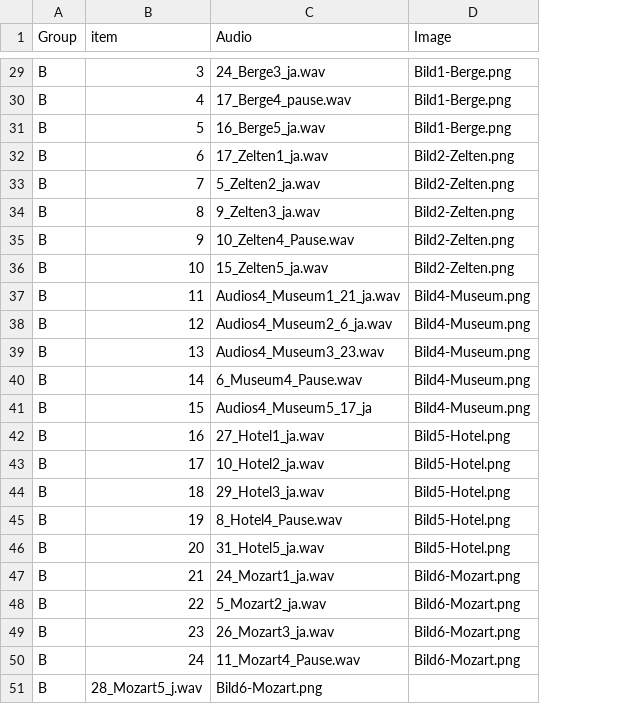
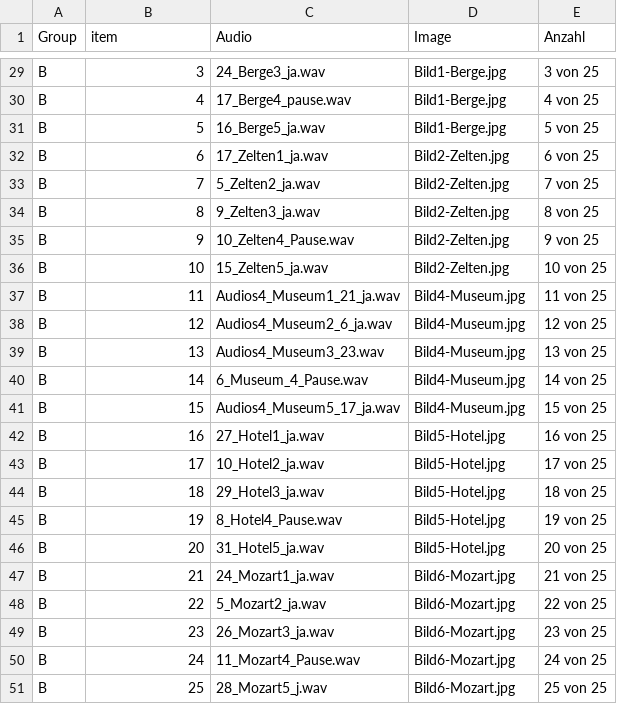
Before and after one commit to elericha/Open-Guise, a CSV file: chunk_includes/OG-audios.csv, drawn as a sheet; only a part is shown, gaps mark what is left out; removed rows and columns are numbered as before the commit, all else as after; the diff covers the shown part only; the diff names each change by its address in the sheet, - before the commit and + after, or states it on an @@ line.

```diff
--- a/chunk_includes/OG-audios.csv
+++ b/chunk_includes/OG-audios.csv
+column E (Anzahl), rows 29-50: 3 von 25 | 4 von 25 | 5 von 25 | 6 von 25 | 7 von 25 | 8 von 25 | 9 von 25 | 10 von 25 | 11 von 25 | 12 von 25 | 13 von 25 | 14 von 25 | 15 von 25 | 16 von 25 | 17 von 25 | 18 von 25 | 19 von 25 | 20 von 25 | 21 von 25 | 22 von 25 | 23 von 25 | 24 von 25
-D29:D31 (Image): Bild1-Berge.png
+D29:D31 (Image): Bild1-Berge.jpg
-D32:D36 (Image): Bild2-Zelten.png
+D32:D36 (Image): Bild2-Zelten.jpg
-D37:D41 (Image): Bild4-Museum.png
+D37:D41 (Image): Bild4-Museum.jpg
-C40 (Audio): 6_Museum4_Pause.wav
+C40 (Audio): 6_Museum_4_Pause.wav
-C41 (Audio): Audios4_Museum5_17_ja
+C41 (Audio): Audios4_Museum5_17_ja.wav
-D42:D46 (Image): Bild5-Hotel.png
+D42:D46 (Image): Bild5-Hotel.jpg
-D47:D50 (Image): Bild6-Mozart.png
+D47:D50 (Image): Bild6-Mozart.jpg
-row 51: B | 28_Mozart5_j.wav | Bild6-Mozart.png
+row 51: B | 25 | 28_Mozart5_j.wav | Bild6-Mozart.jpg | 25 von 25
```
Also changed, not shown: 28 edited cells elsewhere in this file, 5 other files.
